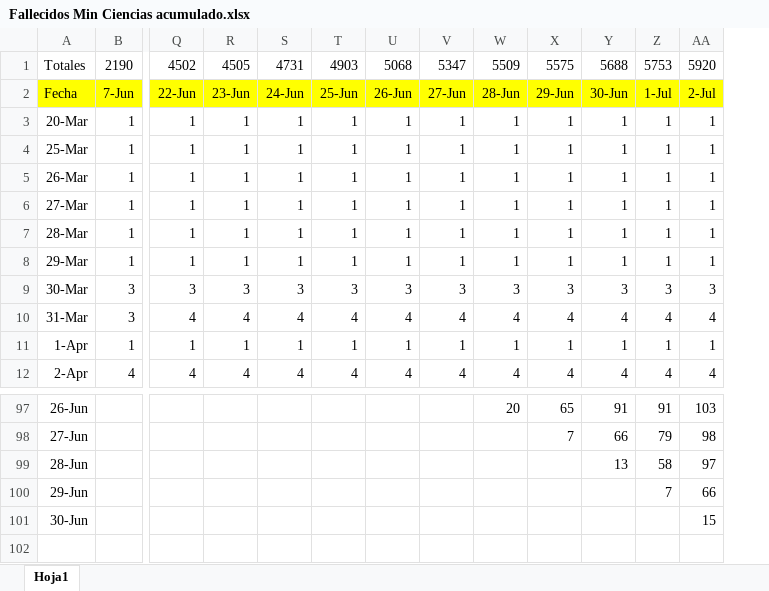
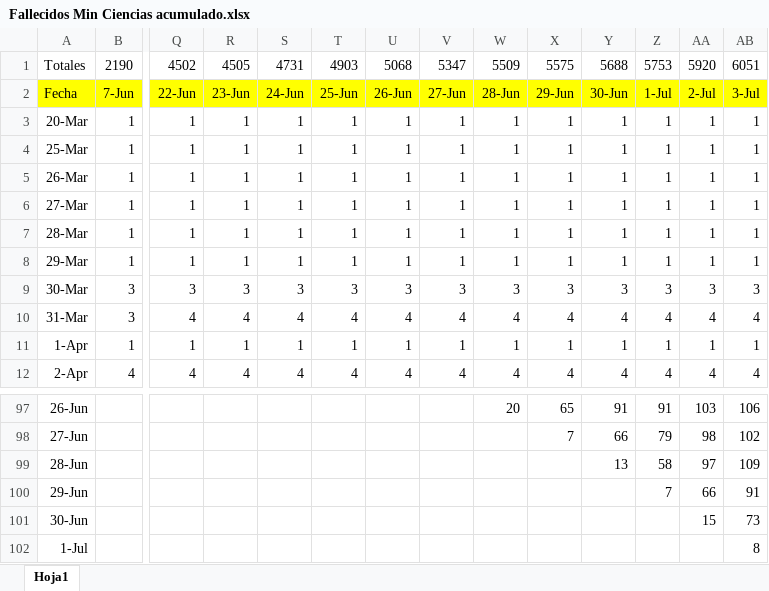
Before and after one commit to sergioangulo/Datos-COVID19, an Excel workbook: input/NuevaDefDefunciones/Fallecidos Min Ciencias acumulado.xlsx, sheet Hoja1, drawn as a sheet; only a part is shown, gaps mark what is left out; values as stored, in another font and other column widths than the file's, no borders; rows hold the shown columns only; the diff names each change by its address in the sheet, - before the commit and + after, or states it on an @@ line.

Commit message:
DP37 updated

```diff
--- a/input/NuevaDefDefunciones/Fallecidos Min Ciencias acumulado.xlsx (sheet Hoja1)
+++ b/input/NuevaDefDefunciones/Fallecidos Min Ciencias acumulado.xlsx (sheet Hoja1)
+column AB, rows 1-12: 6051 | 3-Jul | 1 | 1 | 1 | 1 | 1 | 1 | 3 | 4 | 1 | 4; rows 97-101: 106 | 102 | 109 | 91 | 73
+row 102: 1-Jul |  |  |  |  |  |  |  |  |  |  |  |  | 8
```
